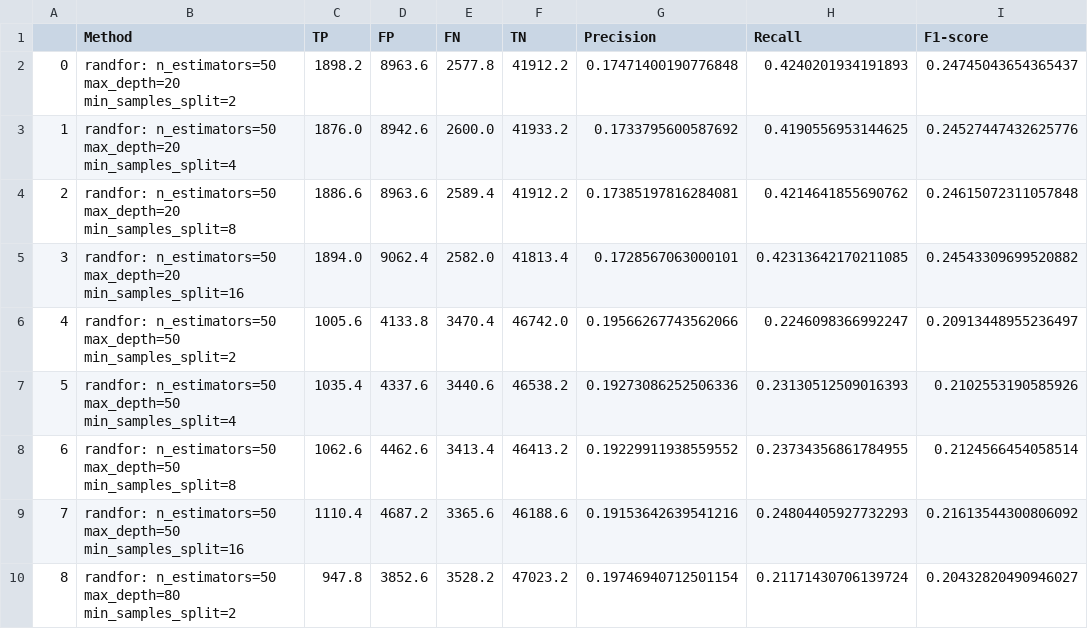
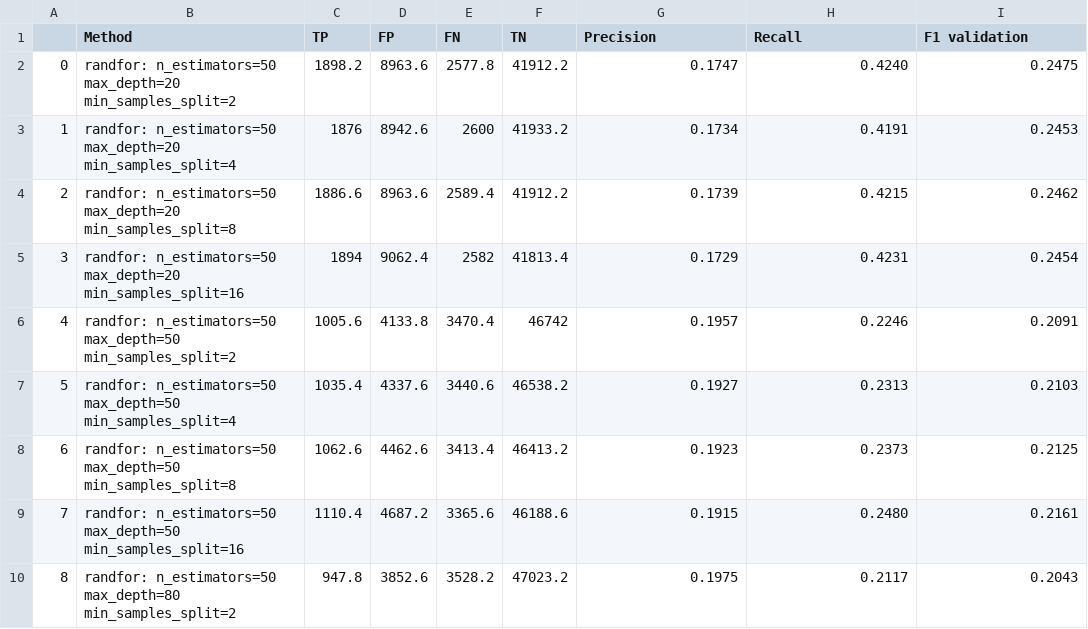
Before and after one commit to Petra12345/ML_12, a CSV file: Grid Search/average_dataframe_cross_validation_RF.csv, drawn as a sheet; only a part is shown; the diff covers the shown part only.

```diff
--- a/Grid Search/average_dataframe_cross_validation_RF.csv
+++ b/Grid Search/average_dataframe_cross_validation_RF.csv
@@ -1,10 +1,10 @@
-,Method,TP,FP,FN,TN,Precision,Recall,F1-score
-0,randfor: n_estimators=50 max_depth=20 min_samples_split=2,1898.2,8963.6,2577.8,41912.2,0.17471400190776848,0.4240201934191893,0.24745043654365437
-1,randfor: n_estimators=50 max_depth=20 min_samples_split=4,1876.0,8942.6,2600.0,41933.2,0.1733795600587692,0.4190556953144625,0.24527447432625776
-2,randfor: n_estimators=50 max_depth=20 min_samples_split=8,1886.6,8963.6,2589.4,41912.2,0.17385197816284081,0.4214641855690762,0.24615072311057848
-3,randfor: n_estimators=50 max_depth=20 min_samples_split=16,1894.0,9062.4,2582.0,41813.4,0.1728567063000101,0.42313642170211085,0.24543309699520882
-4,randfor: n_estimators=50 max_depth=50 min_samples_split=2,1005.6,4133.8,3470.4,46742.0,0.19566267743562066,0.2246098366992247,0.20913448955236497
-5,randfor: n_estimators=50 max_depth=50 min_samples_split=4,1035.4,4337.6,3440.6,46538.2,0.19273086252506336,0.23130512509016393,0.2102553190585926
-6,randfor: n_estimators=50 max_depth=50 min_samples_split=8,1062.6,4462.6,3413.4,46413.2,0.19229911938559552,0.23734356861784955,0.2124566454058514
-7,randfor: n_estimators=50 max_depth=50 min_samples_split=16,1110.4,4687.2,3365.6,46188.6,0.19153642639541216,0.24804405927732293,0.21613544300806092
-8,randfor: n_estimators=50 max_depth=80 min_samples_split=2,947.8,3852.6,3528.2,47023.2,0.19746940712501154,0.21171430706139724,0.20432820490946027
+,Method,TP,FP,FN,TN,Precision,Recall,F1 validation
+0,randfor: n_estimators=50 max_depth=20 min_samples_split=2,1898.2,8963.6,2577.8,41912.2,0.1747,0.4240,0.2475
+1,randfor: n_estimators=50 max_depth=20 min_samples_split=4,1876,8942.6,2600,41933.2,0.1734,0.4191,0.2453
+2,randfor: n_estimators=50 max_depth=20 min_samples_split=8,1886.6,8963.6,2589.4,41912.2,0.1739,0.4215,0.2462
+3,randfor: n_estimators=50 max_depth=20 min_samples_split=16,1894,9062.4,2582,41813.4,0.1729,0.4231,0.2454
+4,randfor: n_estimators=50 max_depth=50 min_samples_split=2,1005.6,4133.8,3470.4,46742,0.1957,0.2246,0.2091
+5,randfor: n_estimators=50 max_depth=50 min_samples_split=4,1035.4,4337.6,3440.6,46538.2,0.1927,0.2313,0.2103
+6,randfor: n_estimators=50 max_depth=50 min_samples_split=8,1062.6,4462.6,3413.4,46413.2,0.1923,0.2373,0.2125
+7,randfor: n_estimators=50 max_depth=50 min_samples_split=16,1110.4,4687.2,3365.6,46188.6,0.1915,0.2480,0.2161
+8,randfor: n_estimators=50 max_depth=80 min_samples_split=2,947.8,3852.6,3528.2,47023.2,0.1975,0.2117,0.2043
```
Also changed, not shown: 58 edited cells elsewhere in this file, Grid Search/average_dataframe_cross_validation_logreg_all.csv, 1 other file.
